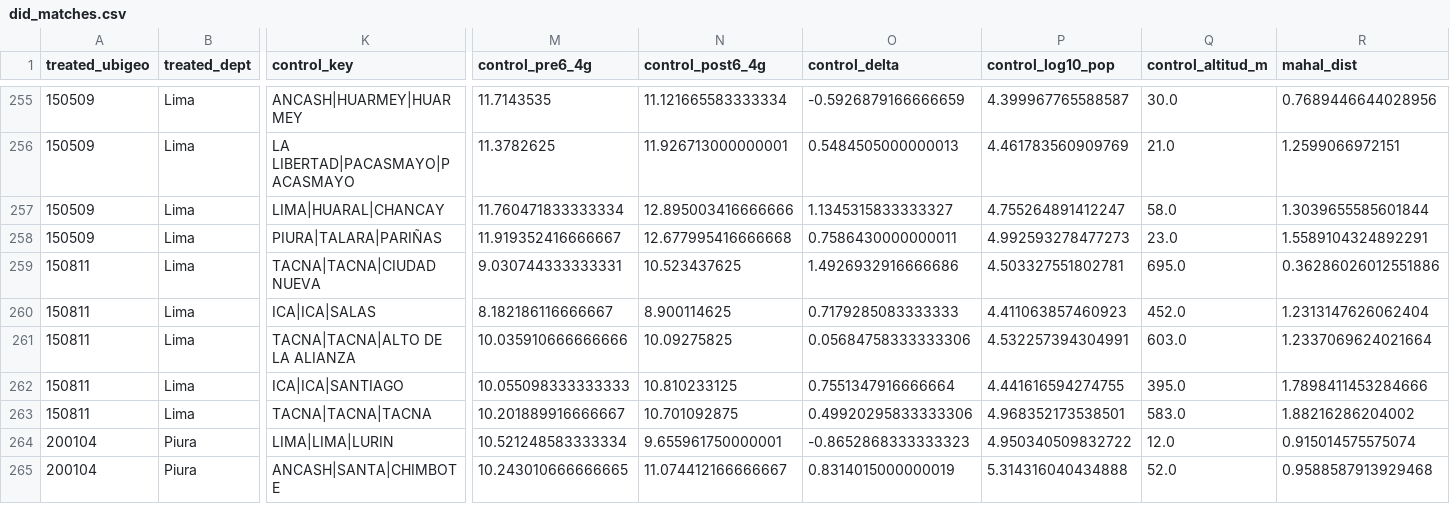
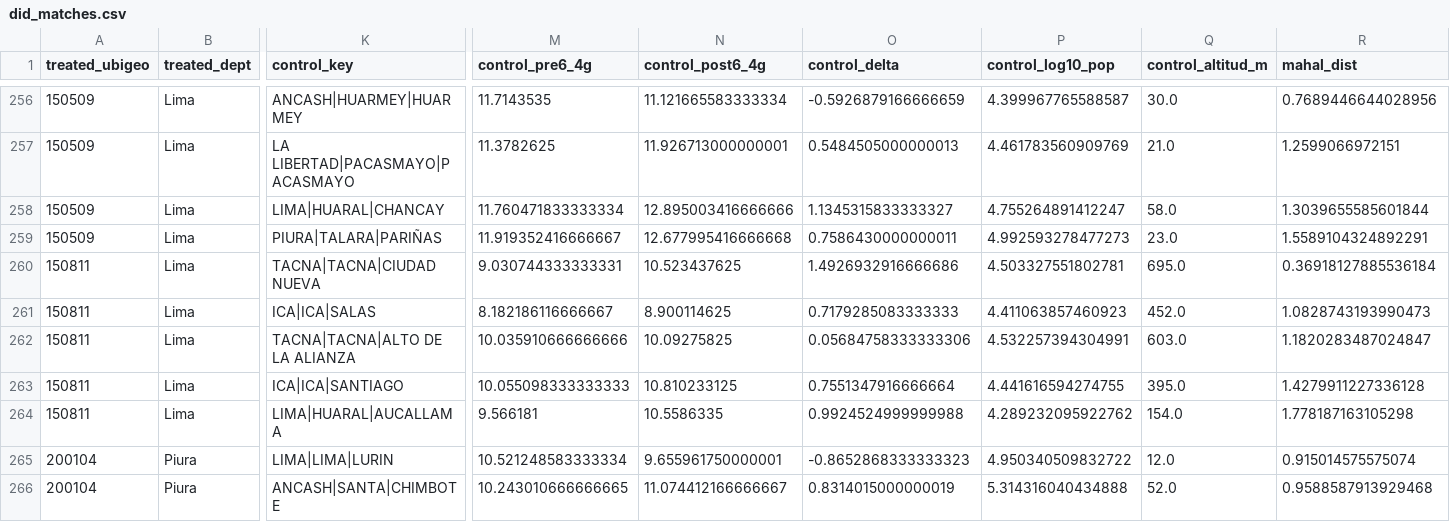
Before and after one commit to leibnihtz/osiptel-apagado-3g, a CSV file: outputs/tables/did_matches.csv, drawn as a sheet; only a part is shown, gaps mark what is left out; addresses are those after the commit; the diff covers the shown part only; the diff names each change by its address in the sheet, - before the commit and + after, or states it on an @@ line.

```diff
--- a/outputs/tables/did_matches.csv
+++ b/outputs/tables/did_matches.csv
-R260 (mahal_dist): 0.36286026012551886
+R260 (mahal_dist): 0.36918127885536184
-R261 (mahal_dist): 1.2313147626062404
+R261 (mahal_dist): 1.0828743193990473
-R262 (mahal_dist): 1.2337069624021664
+R262 (mahal_dist): 1.1820283487024847
-R263 (mahal_dist): 1.7898411453284666
+R263 (mahal_dist): 1.4279911227336128
-K264 (control_key): TACNA|TACNA|TACNA
+K264 (control_key): LIMA|HUARAL|AUCALLAMA
-M264 (control_pre6_4g): 10.201889916666667
+M264 (control_pre6_4g): 9.566181
-N264 (control_post6_4g): 10.701092875
+N264 (control_post6_4g): 10.5586335
-O264 (control_delta): 0.49920295833333306
+O264 (control_delta): 0.9924524999999988
-P264 (control_log10_pop): 4.968352173538501
+P264 (control_log10_pop): 4.289232095922762
-Q264 (control_altitud_m): 583.0
+Q264 (control_altitud_m): 154.0
-R264 (mahal_dist): 1.88216286204002
+R264 (mahal_dist): 1.778187163105298
```
Also changed, not shown: 5 added rows, 1 removed row and 43 edited cells elsewhere in this file, outputs/tables/did_balance.csv, outputs/tables/did_summary.csv, 8 other files.
